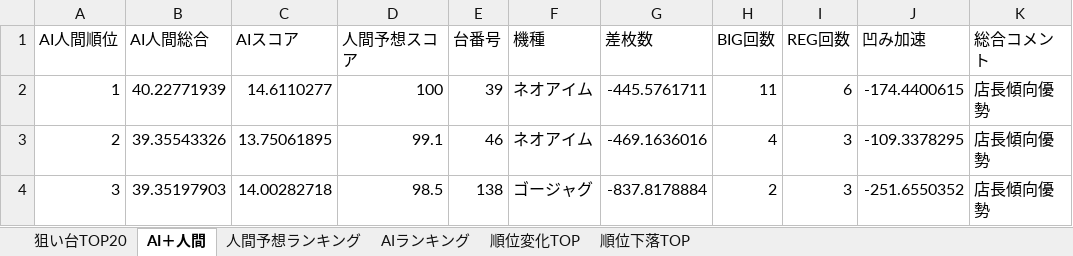
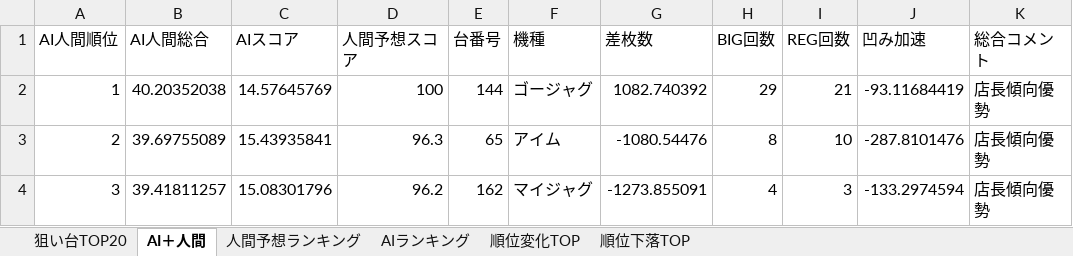
Before and after one commit to yuki061563-debug/juggler-assistant, an Excel workbook: latest_niraku.xlsx, sheet AI＋人間, drawn as a sheet; only a part is shown; values as stored, in another font and other column widths than the file's, no borders; the diff covers the shown part only; the diff names each change by its address in the sheet, - before the commit and + after, or states it on an @@ line.

```diff
--- a/latest_niraku.xlsx (sheet AI＋人間)
+++ b/latest_niraku.xlsx (sheet AI＋人間)
-B2 (AI人間総合): 40.22771939
+B2 (AI人間総合): 40.20352038
-C2 (AIスコア): 14.6110277
+C2 (AIスコア): 14.57645769
-E2 (台番号): 39
+E2 (台番号): 144
-F2 (機種): ネオアイム
+F2 (機種): ゴージャグ
-G2 (差枚数): -445.5761711
+G2 (差枚数): 1082.740392
-H2 (BIG回数): 11
+H2 (BIG回数): 29
-I2 (REG回数): 6
+I2 (REG回数): 21
-J2 (凹み加速): -174.4400615
+J2 (凹み加速): -93.11684419
-B3 (AI人間総合): 39.35543326
+B3 (AI人間総合): 39.69755089
-C3 (AIスコア): 13.75061895
+C3 (AIスコア): 15.43935841
-D3 (人間予想スコア): 99.1
+D3 (人間予想スコア): 96.3
-E3 (台番号): 46
+E3 (台番号): 65
-F3 (機種): ネオアイム
+F3 (機種): アイム
-G3 (差枚数): -469.1636016
+G3 (差枚数): -1080.54476
-H3 (BIG回数): 4
+H3 (BIG回数): 8
-I3 (REG回数): 3
+I3 (REG回数): 10
-J3 (凹み加速): -109.3378295
+J3 (凹み加速): -287.8101476
-B4 (AI人間総合): 39.35197903
+B4 (AI人間総合): 39.41811257
-C4 (AIスコア): 14.00282718
+C4 (AIスコア): 15.08301796
-D4 (人間予想スコア): 98.5
+D4 (人間予想スコア): 96.2
-E4 (台番号): 138
+E4 (台番号): 162
-F4 (機種): ゴージャグ
+F4 (機種): マイジャグ
-G4 (差枚数): -837.8178884
+G4 (差枚数): -1273.855091
-H4 (BIG回数): 2
+H4 (BIG回数): 4
-J4 (凹み加速): -251.6550352
+J4 (凹み加速): -133.2974594
```
Also changed, not shown: 597 edited cells elsewhere in this sheet, sheet 人間予想ランキング, sheet AIランキング, sheet 順位変化TOP, sheet 順位下落TOP, sheet 狙い台TOP20.
